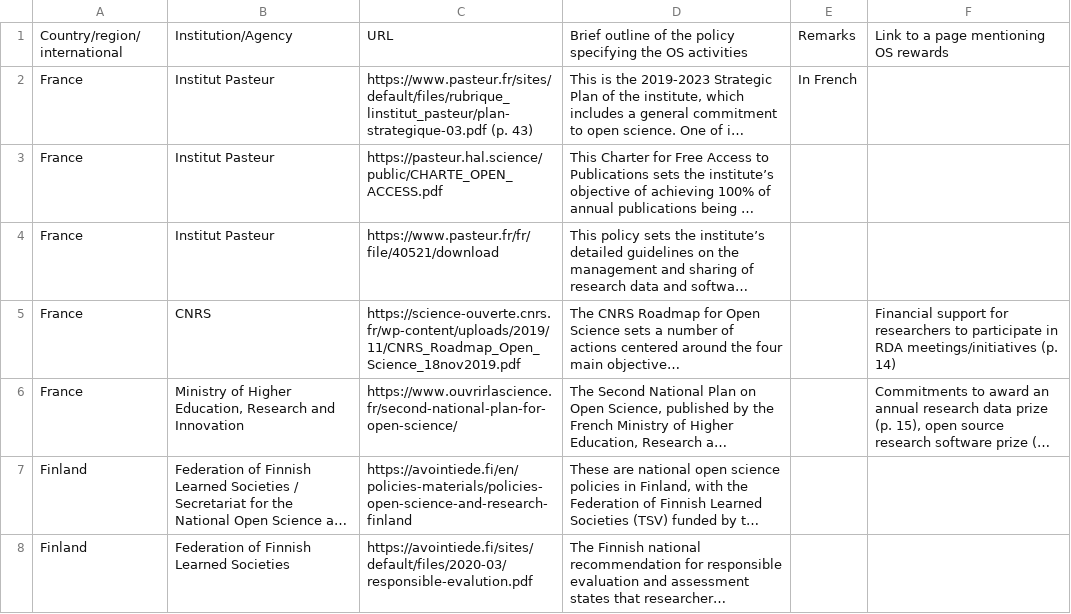
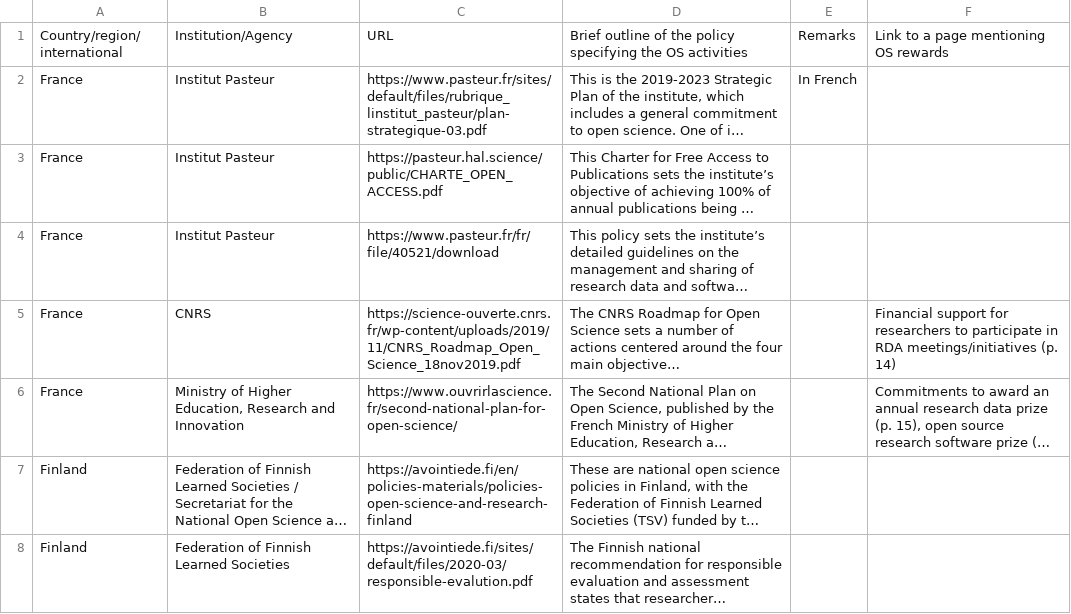
Before and after one commit to bienflorencia/rda-sharc-reco, a CSV file: mapping_tools/OS_policies.csv, drawn as a sheet; only a part is shown; long unchanged cells end in …; the diff names each change by its address in the sheet, - before the commit and + after, or states it on an @@ line.

```diff
--- a/mapping_tools/OS_policies.csv
+++ b/mapping_tools/OS_policies.csv
-C2: https://www.pasteur.fr/sites/default/files/rubrique_linstitut_pasteur/plan-strategique-03.pdf (p. 43)
+C2: https://www.pasteur.fr/sites/default/files/rubrique_linstitut_pasteur/plan-strategique-03.pdf
```
Also changed, not shown: tables/table4_recos_to_government_policy_makers.csv, tables/table4_recos_to_researchers.csv, 17 other files.
